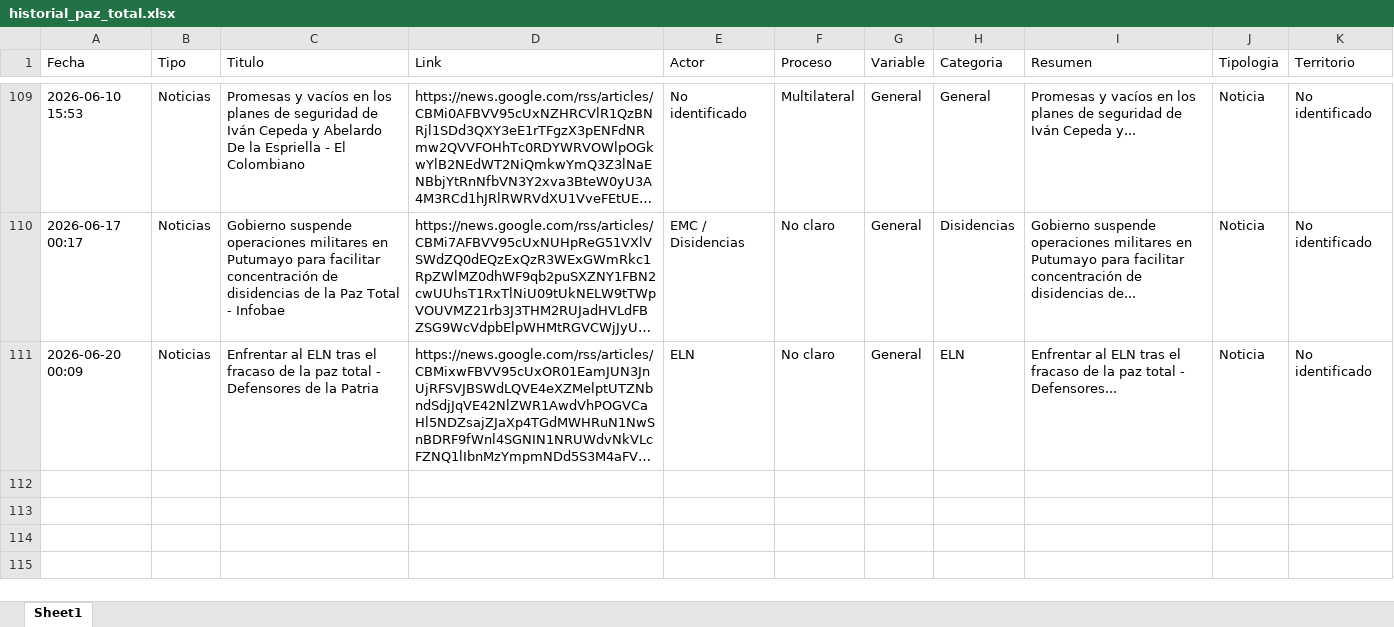
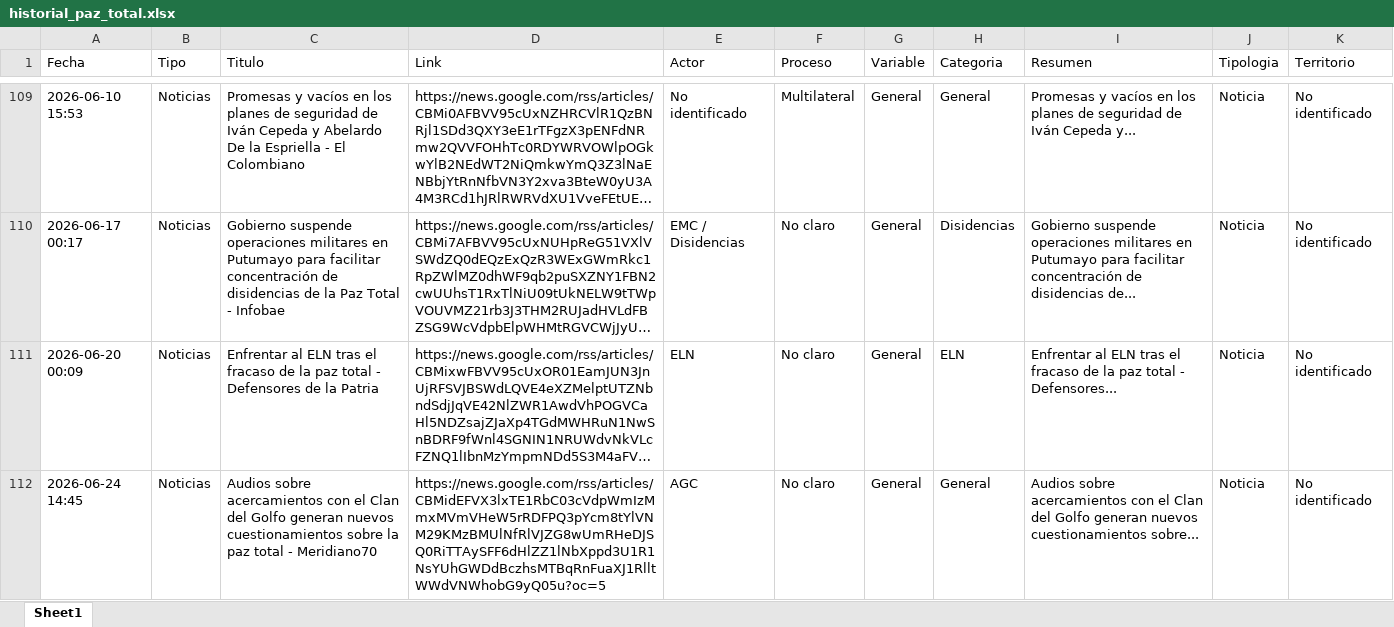
Before and after one commit to juanleones1018/bot-paz-total, an Excel workbook: historial_paz_total.xlsx, sheet Sheet1, drawn as a sheet; only a part is shown, gaps mark what is left out; long unchanged cells end in …; values as stored, in another font and other column widths than the file's, no borders; the diff names each change by its address in the sheet, - before the commit and + after, or states it on an @@ line.

```diff
--- a/historial_paz_total.xlsx (sheet Sheet1)
+++ b/historial_paz_total.xlsx (sheet Sheet1)
+row 112: 2026-06-24 14:45 | Noticias | Audios sobre acercamientos con el Clan del Golfo generan nuevos cuestionamientos sobre la paz total - Meridiano70 | https://news.google.com/rss/articles/CBMidEFVX3lxTE1RbC03cVdpWmIzMmxMVmVHeW5rRDFPQ3pYcm8tYlVNM29KMzBMUlNfRlVJZG8wUmRHeDJSQ0RiTTAySFF6dHlZZ1lNbXppd3U1R1NsYUhGWDdBczhsMTBqRnFuaXJ1RlltWWdVNWhobG9yQ05u?oc=5 | AGC | No claro | General | General | Audios sobre acercamientos con el Clan del Golfo generan nuevos cuestionamientos sobre... | Noticia | No identificado
```
Also changed, not shown: 1 other file.
